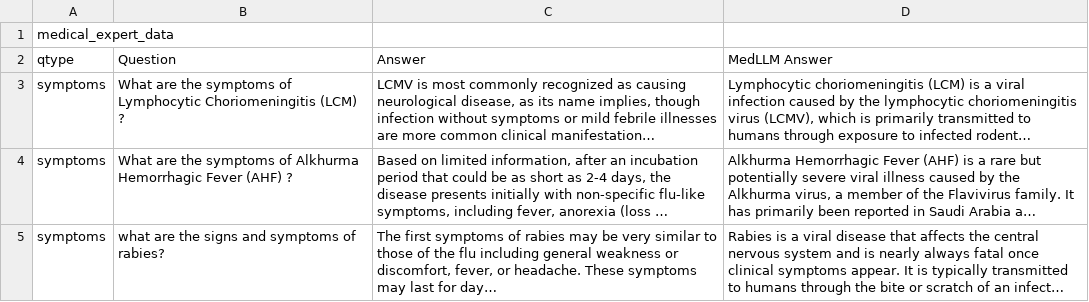
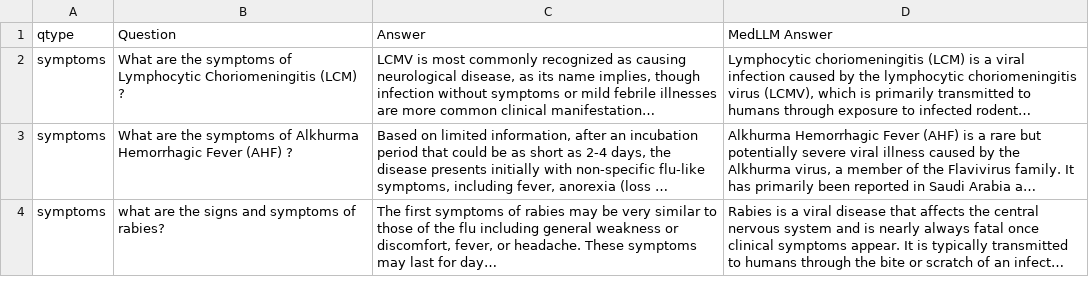
Before and after one commit to Estherg1/MedicalLLM, a CSV file: medical_expert_data-complete.csv, drawn as a sheet; only a part is shown; long unchanged cells end in ….

```diff
--- a/medical_expert_data-complete.csv
+++ b/medical_expert_data-complete.csv
@@ -1,2 +1 @@
-medical_expert_data
 qtype,Question,Answer,MedLLM Answer
```
Also changed, not shown: 1 other file.
